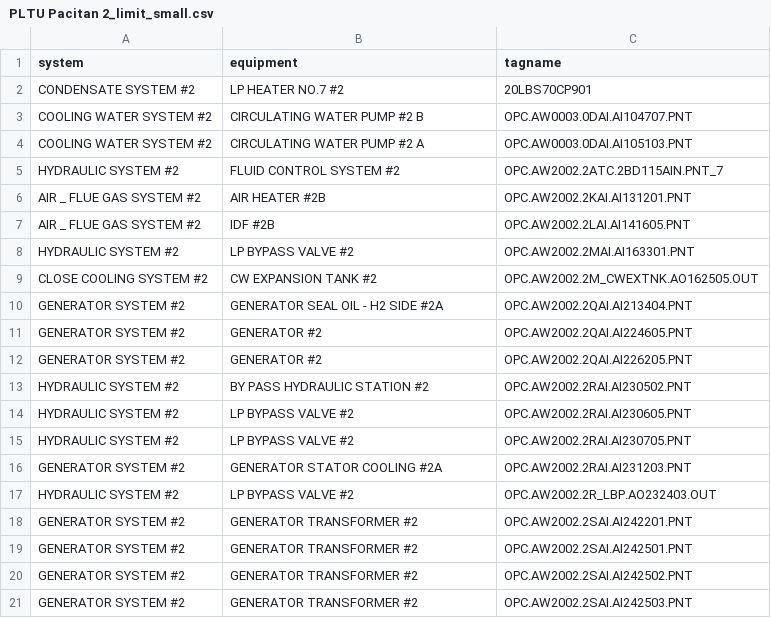
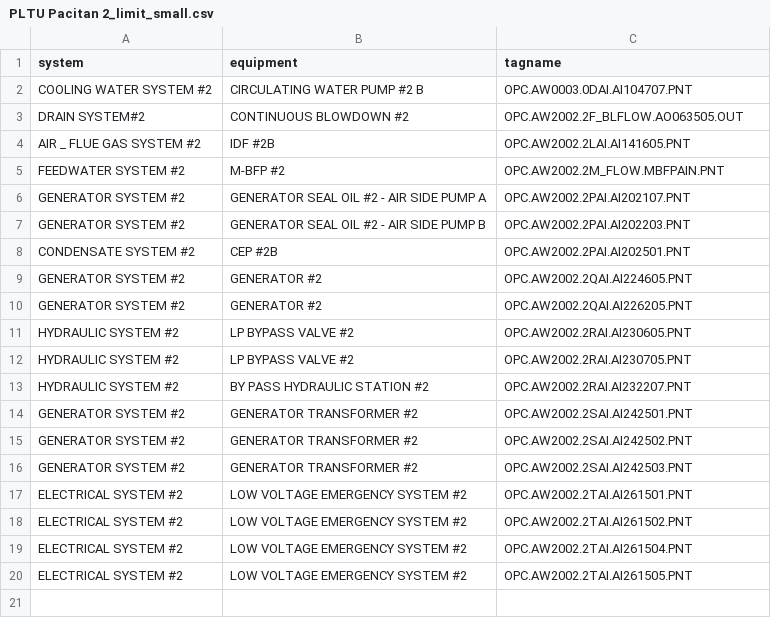
Before and after one commit to ekky24/dashboard_model_performance, a CSV file: result/anomaly_realtime_validation_dump/PLTU Pacitan 2_limit_small.csv, drawn as a sheet.

```diff
--- a/result/anomaly_realtime_validation_dump/PLTU Pacitan 2_limit_small.csv
+++ b/result/anomaly_realtime_validation_dump/PLTU Pacitan 2_limit_small.csv
@@ -1,19 +1,14 @@
 system,equipment,tagname
-CONDENSATE SYSTEM #2,LP HEATER NO.7 #2,20LBS70CP901
 COOLING WATER SYSTEM #2,CIRCULATING WATER PUMP #2 B,OPC.AW0003.0DAI.AI104707.PNT
-COOLING WATER SYSTEM #2,CIRCULATING WATER PUMP #2 A,OPC.AW0003.0DAI.AI105103.PNT
-HYDRAULIC SYSTEM #2,FLUID CONTROL SYSTEM #2,OPC.AW2002.2ATC.2BD115AIN.PNT_7
-AIR _ FLUE GAS SYSTEM #2,AIR HEATER #2B,OPC.AW2002.2KAI.AI131201.PNT
+DRAIN SYSTEM#2,CONTINUOUS BLOWDOWN #2,OPC.AW2002.2F_BLFLOW.AO063505.OUT
 AIR _ FLUE GAS SYSTEM #2,IDF #2B,OPC.AW2002.2LAI.AI141605.PNT
-HYDRAULIC SYSTEM #2,LP BYPASS VALVE #2,OPC.AW2002.2MAI.AI163301.PNT
-CLOSE COOLING SYSTEM #2,CW EXPANSION TANK #2,OPC.AW2002.2M_CWEXTNK.AO162505.OUT
-GENERATOR SYSTEM #2,GENERATOR SEAL OIL - H2 SIDE #2A,OPC.AW2002.2QAI.AI213404.PNT
+FEEDWATER SYSTEM #2,M-BFP #2,OPC.AW2002.2M_FLOW.MBFPAIN.PNT
+GENERATOR SYSTEM #2,GENERATOR SEAL OIL #2 - AIR SIDE PUMP A,OPC.AW2002.2PAI.AI202107.PNT
+GENERATOR SYSTEM #2,GENERATOR SEAL OIL #2 - AIR SIDE PUMP B,OPC.AW2002.2PAI.AI202203.PNT
+CONDENSATE SYSTEM #2,CEP #2B,OPC.AW2002.2PAI.AI202501.PNT
 GENERATOR SYSTEM #2,GENERATOR #2,OPC.AW2002.2QAI.AI224605.PNT
 GENERATOR SYSTEM #2,GENERATOR #2,OPC.AW2002.2QAI.AI226205.PNT
-HYDRAULIC SYSTEM #2,BY PASS HYDRAULIC STATION #2,OPC.AW2002.2RAI.AI230502.PNT
 HYDRAULIC SYSTEM #2,LP BYPASS VALVE #2,OPC.AW2002.2RAI.AI230605.PNT
 HYDRAULIC SYSTEM #2,LP BYPASS VALVE #2,OPC.AW2002.2RAI.AI230705.PNT
-GENERATOR SYSTEM #2,GENERATOR STATOR COOLING #2A,OPC.AW2002.2RAI.AI231203.PNT
-HYDRAULIC SYSTEM #2,LP BYPASS VALVE #2,OPC.AW2002.2R_LBP.AO232403.OUT
-GENERATOR SYSTEM #2,GENERATOR TRANSFORMER #2,OPC.AW2002.2SAI.AI242201.PNT
+HYDRAULIC SYSTEM #2,BY PASS HYDRAULIC STATION #2,OPC.AW2002.2RAI.AI232207.PNT
 GENERATOR SYSTEM #2,GENERATOR TRANSFORMER #2,OPC.AW2002.2SAI.AI242501.PNT
@@ -21 +16,5 @@ GENERATOR SYSTEM #2,GENERATOR TRANSFORMER #2,OPC.AW2002.2SAI.AI242502.PNT
 GENERATOR SYSTEM #2,GENERATOR TRANSFORMER #2,OPC.AW2002.2SAI.AI242503.PNT
+ELECTRICAL SYSTEM #2,LOW VOLTAGE EMERGENCY SYSTEM #2,OPC.AW2002.2TAI.AI261501.PNT
+ELECTRICAL SYSTEM #2,LOW VOLTAGE EMERGENCY SYSTEM #2,OPC.AW2002.2TAI.AI261502.PNT
+ELECTRICAL SYSTEM #2,LOW VOLTAGE EMERGENCY SYSTEM #2,OPC.AW2002.2TAI.AI261504.PNT
+ELECTRICAL SYSTEM #2,LOW VOLTAGE EMERGENCY SYSTEM #2,OPC.AW2002.2TAI.AI261505.PNT
```
Also changed, not shown: result/anomaly_detection_dump/download_data.csv, result/anomaly_realtime_validation_dump/PLTU Pacitan 1_big_anomaly_count.csv, 3 other files.
